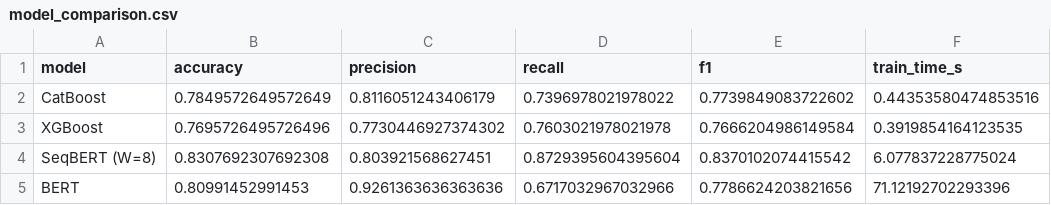
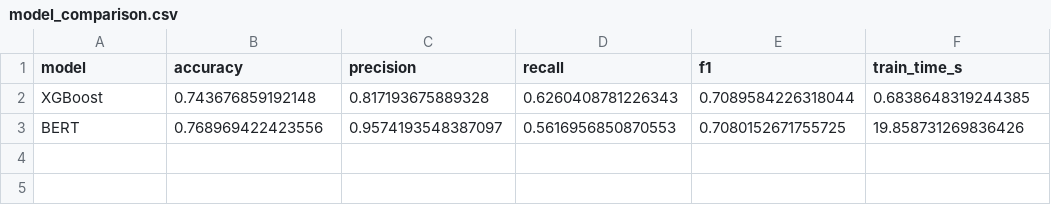
Before and after one commit to apaonessaa/SDN_Flow-Table-Flooding_Mitigation, a CSV file: models/ftf_detector/model_comparison.csv, drawn as a sheet.

Commit message:
feat bert

```diff
--- a/models/ftf_detector/model_comparison.csv
+++ b/models/ftf_detector/model_comparison.csv
@@ -1,5 +1,3 @@
 model,accuracy,precision,recall,f1,train_time_s
-CatBoost,0.7849572649572649,0.8116051243406179,0.7396978021978022,0.7739849083722602,0.44353580474853516
-XGBoost,0.7695726495726496,0.7730446927374302,0.7603021978021978,0.7666204986149584,0.3919854164123535
-SeqBERT (W=8),0.8307692307692308,0.803921568627451,0.8729395604395604,0.8370102074415542,6.077837228775024
-BERT,0.80991452991453,0.9261363636363636,0.6717032967032966,0.7786624203821656,71.12192702293396
+XGBoost,0.743676859192148,0.817193675889328,0.6260408781226343,0.7089584226318044,0.6838648319244385
+BERT,0.768969422423556,0.9574193548387097,0.5616956850870553,0.7080152671755725,19.858731269836426
```
Also changed, not shown: 26 other files.
